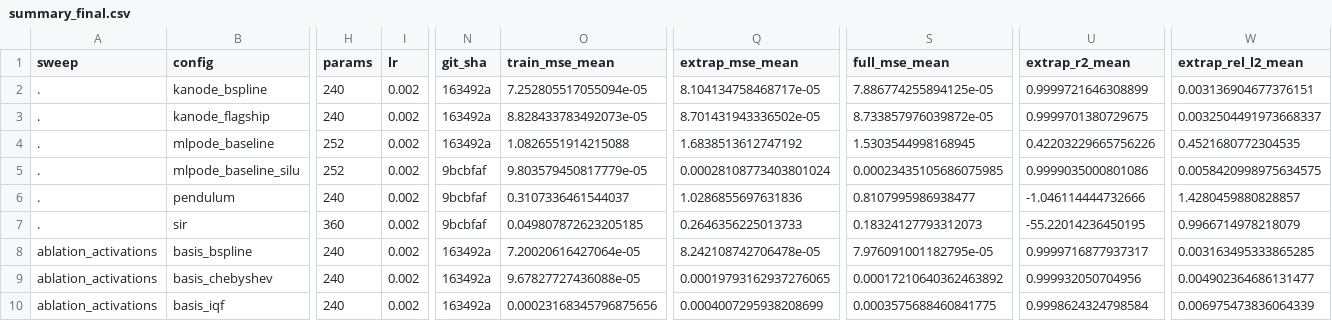
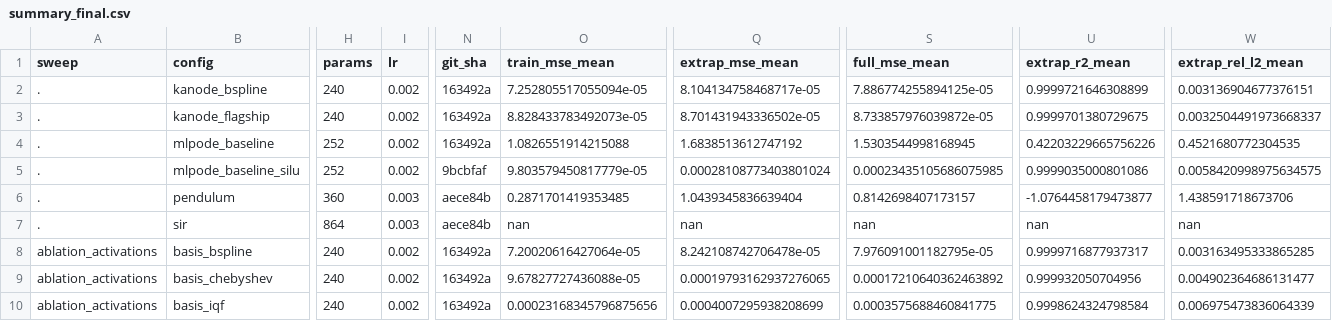
Before and after one commit to NawrizTurjo/kinetic-kan, a CSV file: implementation/results/tables/summary_final.csv, drawn as a sheet; only a part is shown, gaps mark what is left out; the diff covers the shown part only; the diff names each change by its address in the sheet, - before the commit and + after, or states it on an @@ line.

```diff
--- a/implementation/results/tables/summary_final.csv
+++ b/implementation/results/tables/summary_final.csv
-H6 (params): 240
+H6 (params): 360
-I6:I7 (lr): 0.002
+I6:I7 (lr): 0.003
-N6:N7 (git_sha): 9bcbfaf
+N6:N7 (git_sha): aece84b
-O6 (train_mse_mean): 0.3107336461544037
+O6 (train_mse_mean): 0.2871701419353485
-Q6 (extrap_mse_mean): 1.0286855697631836
+Q6 (extrap_mse_mean): 1.0439345836639404
-S6 (full_mse_mean): 0.8107995986938477
+S6 (full_mse_mean): 0.8142698407173157
-U6 (extrap_r2_mean): -1.046114444732666
+U6 (extrap_r2_mean): -1.0764458179473877
-W6 (extrap_rel_l2_mean): 1.4280459880828857
+W6 (extrap_rel_l2_mean): 1.438591718673706
-H7 (params): 360
+H7 (params): 864
-O7 (train_mse_mean): 0.049807872623205185
+O7 (train_mse_mean): nan
-Q7 (extrap_mse_mean): 0.2646356225013733
+Q7 (extrap_mse_mean): nan
-S7 (full_mse_mean): 0.18324127793312073
+S7 (full_mse_mean): nan
-U7 (extrap_r2_mean): -55.22014236450195
+U7 (extrap_r2_mean): nan
-W7 (extrap_rel_l2_mean): 0.9966714978218079
+W7 (extrap_rel_l2_mean): nan
```
Also changed, not shown: 4 edited cells elsewhere in this file, implementation/results/tables/per_run_best.csv, implementation/results/tables/per_run_final.csv, 17 other files.
